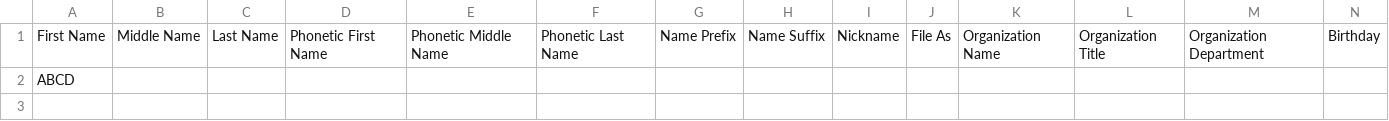
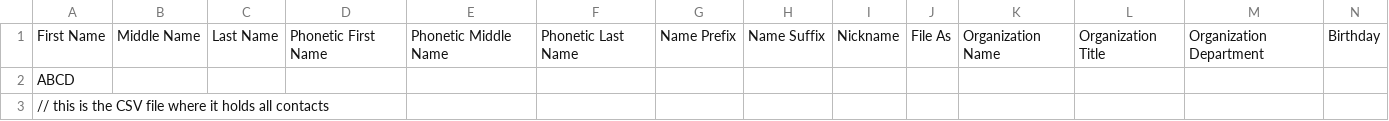
Before and after one commit to vaibhav-d12/Astron---An-AI-Assistant-, a CSV file: contacts.csv, drawn as a sheet; only a part is shown; rows hold the shown columns only; the diff names each change by its address in the sheet, - before the commit and + after, or states it on an @@ line.

Commit message:
Update contacts.csv

```diff
--- a/contacts.csv
+++ b/contacts.csv
+row 3: // this is the CSV file where it holds all contacts
```
